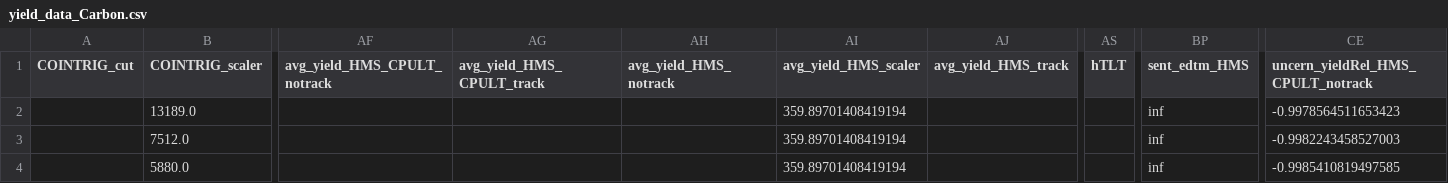
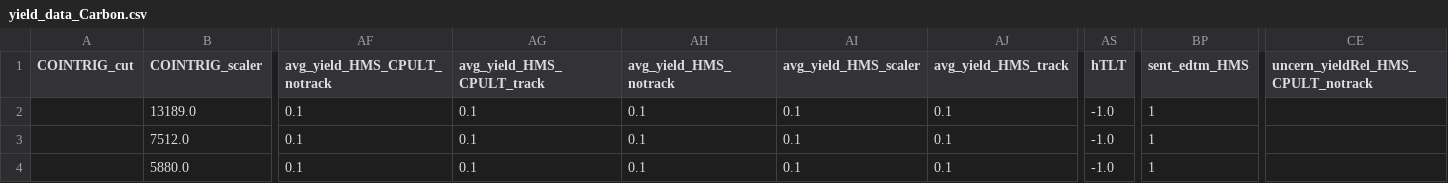
Before and after one commit to zsu11y/UTIL_PION, a CSV file: scripts/luminosity/OUTPUTS/Lumi2022/6-4/SHMS/yield_data_Carbon.csv, drawn as a sheet; only a part is shown, gaps mark what is left out; the diff covers the shown part only; the diff names each change by its address in the sheet, - before the commit and + after, or states it on an @@ line.

```diff
--- a/scripts/luminosity/OUTPUTS/Lumi2022/6-4/SHMS/yield_data_Carbon.csv
+++ b/scripts/luminosity/OUTPUTS/Lumi2022/6-4/SHMS/yield_data_Carbon.csv
-AF2:AF4 (avg_yield_HMS_CPULT_notrack): (empty)
+AF2:AF4 (avg_yield_HMS_CPULT_notrack): 0.1
-AG2:AG4 (avg_yield_HMS_CPULT_track): (empty)
+AG2:AG4 (avg_yield_HMS_CPULT_track): 0.1
-AH2:AH4 (avg_yield_HMS_notrack): (empty)
+AH2:AH4 (avg_yield_HMS_notrack): 0.1
-AI2:AI4 (avg_yield_HMS_scaler): 359.89701408419194
+AI2:AI4 (avg_yield_HMS_scaler): 0.1
-AJ2:AJ4 (avg_yield_HMS_track): (empty)
+AJ2:AJ4 (avg_yield_HMS_track): 0.1
-AS2:AS4 (hTLT): (empty)
+AS2:AS4 (hTLT): -1.0
-BP2:BP4 (sent_edtm_HMS): inf
+BP2:BP4 (sent_edtm_HMS): 1
-CE2: -0.9978564511653423
+CE2: (empty)
-CE3: -0.9982243458527003
+CE3: (empty)
-CE4: -0.9985410819497585
+CE4: (empty)
```
Also changed, not shown: 138 edited cells elsewhere in this file, scripts/luminosity/OUTPUTS/Lumi2022/6-4/HMS/yield_data_Carbon.csv, 1 other file.
